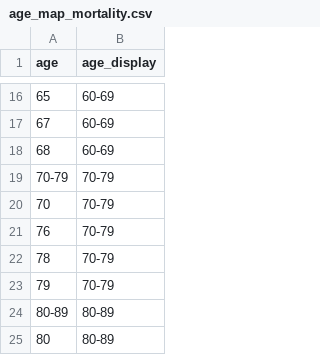
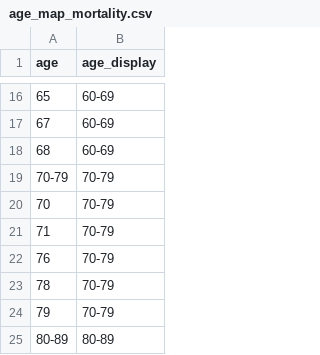
Before and after one commit to ccodwg/Covid19Canada, a CSV file: other/age_map_mortality.csv, drawn as a sheet; only a part is shown, gaps mark what is left out; the shorter side is filled out with more unchanged rows.

Commit message:
Add new death to death map.

```diff
--- a/other/age_map_mortality.csv
+++ b/other/age_map_mortality.csv
@@ -20,2 +20,3 @@
 70,"70-79"
+71,"70-79"
 76,"70-79"
```
